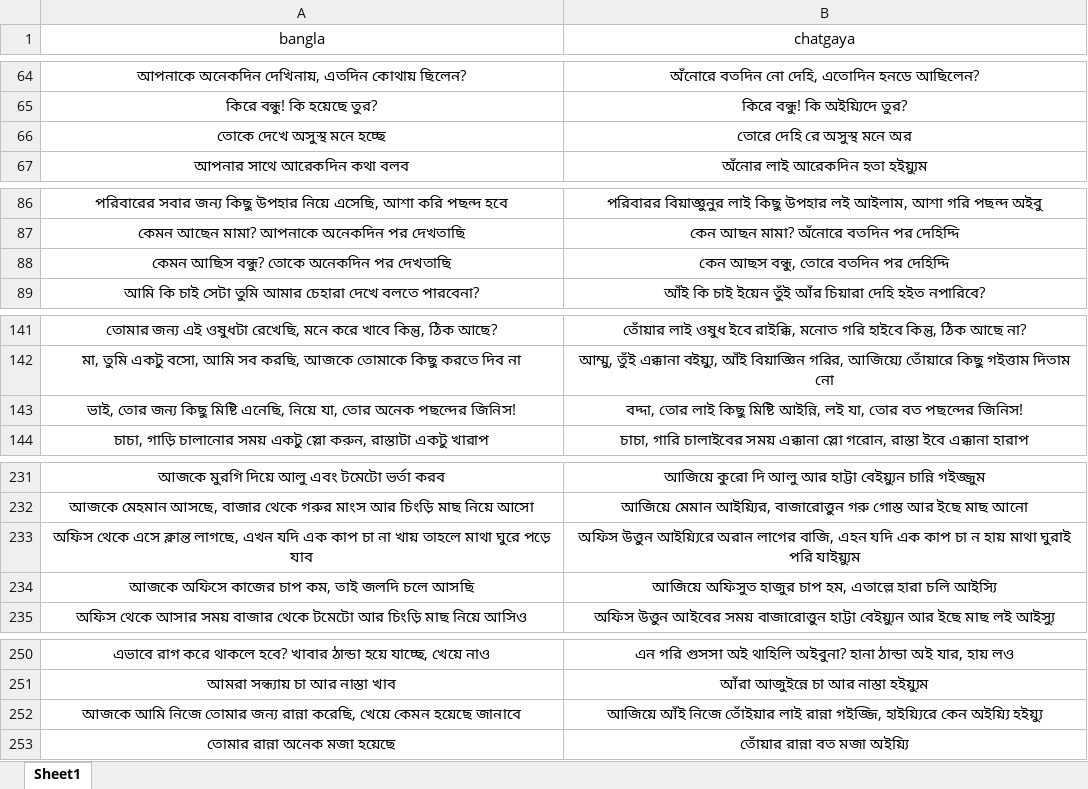
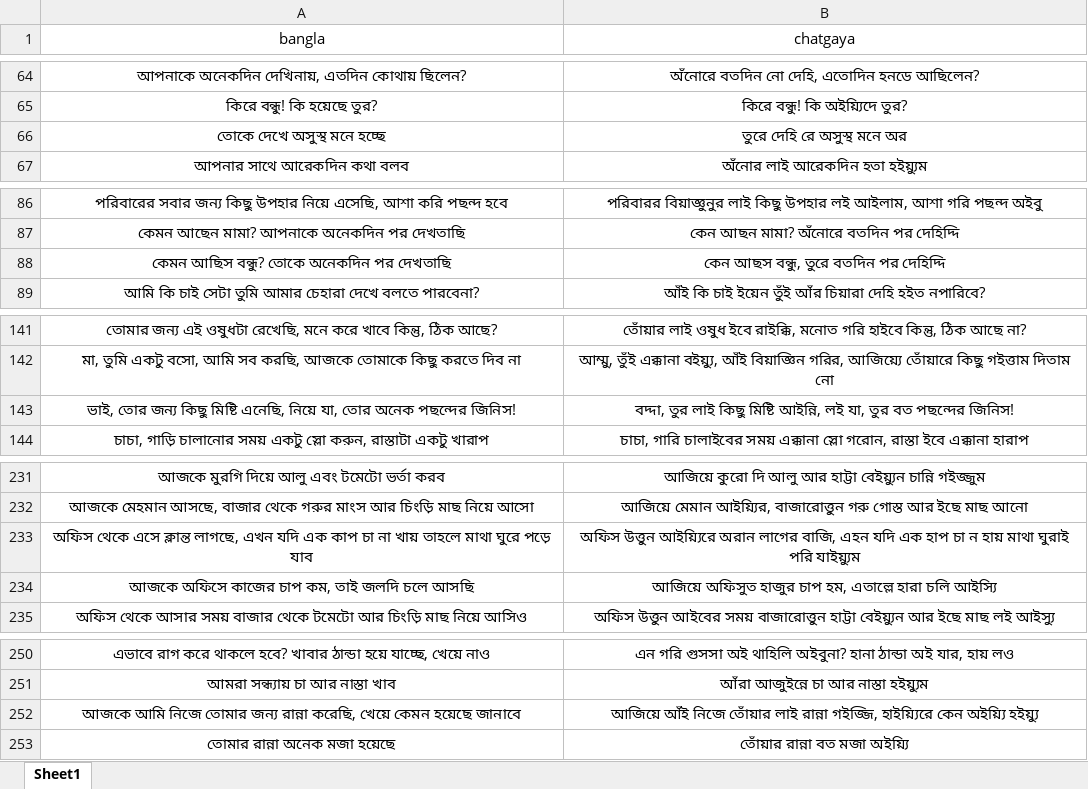
Before and after one commit to Mostafa-Moin26/chatgaya-bangla-nmt, an Excel workbook: data/canonical.xlsx, sheet Sheet1, drawn as a sheet; only a part is shown, gaps mark what is left out; values as stored, in another font and other column widths than the file's, no borders; the diff covers the shown part only; the diff names each change by its address in the sheet, - before the commit and + after, or states it on an @@ line.

```diff
--- a/data/canonical.xlsx (sheet Sheet1)
+++ b/data/canonical.xlsx (sheet Sheet1)
-B66 (chatgaya): তোরে দেহি রে অসুস্থ মনে অর
+B66 (chatgaya): তুরে দেহি রে অসুস্থ মনে অর
-B88 (chatgaya): কেন আছস বন্ধু, তোরে বতদিন পর দেহিদ্দি
+B88 (chatgaya): কেন আছস বন্ধু, তুরে বতদিন পর দেহিদ্দি
-B143 (chatgaya): বদ্দা, তোর লাই কিছু মিষ্টি আইন্নি, লই যা, তোর বত পছন্দের…
+B143 (chatgaya): বদ্দা, তুর লাই কিছু মিষ্টি আইন্নি, লই যা, তুর বত পছন্দের…
-B233 (chatgaya): …যদি এক কাপ চা ন…
+B233 (chatgaya): …যদি এক হাপ চা ন…
-B252 (chatgaya): …আঁই নিজে তোঁইয়ার লাই রান্না…
+B252 (chatgaya): …আঁই নিজে তোঁয়ার লাই রান্না…
```
Also changed, not shown: 34 added rows and 18 edited cells elsewhere in this sheet, data/lexicon.xlsx, 1 other file.
